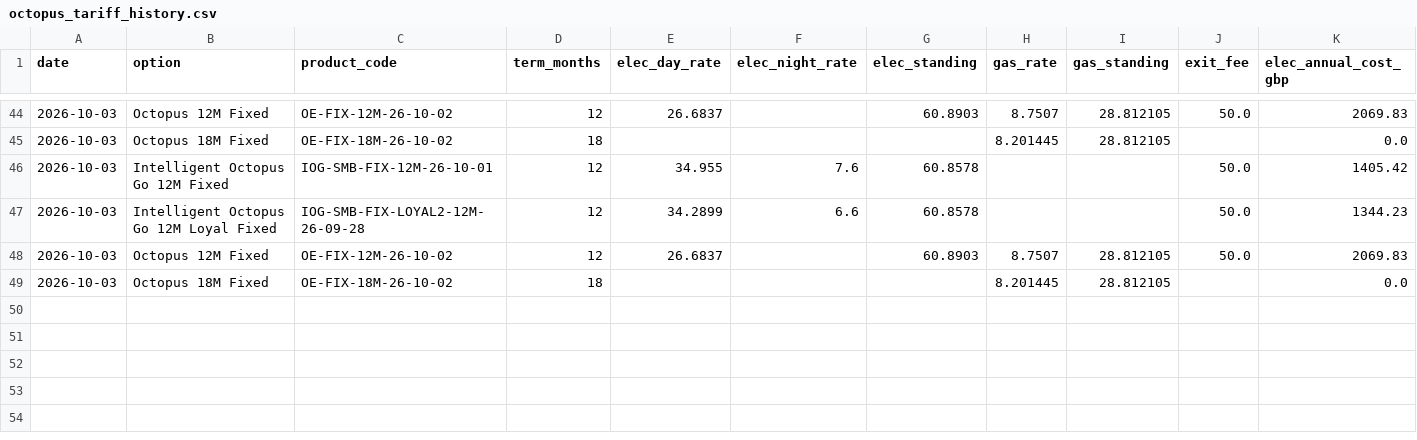
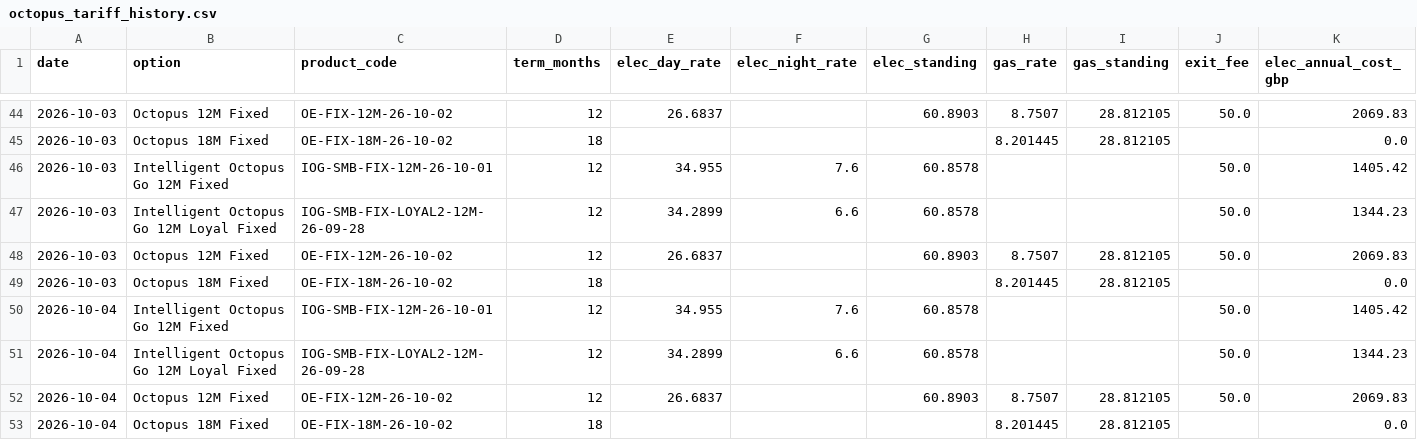
Before and after one commit to mattmemo/Octopus-tariff-tracker, a CSV file: octopus_tariff_history.csv, drawn as a sheet; only a part is shown, gaps mark what is left out; rows hold the shown columns only; the diff names each change by its address in the sheet, - before the commit and + after, or states it on an @@ line.

```diff
--- a/octopus_tariff_history.csv
+++ b/octopus_tariff_history.csv
+row 50: 2026-10-04 | Intelligent Octopus Go 12M Fixed | IOG-SMB-FIX-12M-26-10-01 | 12 | 34.955 | 7.6 | 60.8578 |  |  | 50.0 | 1405.42
+row 51: 2026-10-04 | Intelligent Octopus Go 12M Loyal Fixed | IOG-SMB-FIX-LOYAL2-12M-26-09-28 | 12 | 34.2899 | 6.6 | 60.8578 |  |  | 50.0 | 1344.23
+row 52: 2026-10-04 | Octopus 12M Fixed | OE-FIX-12M-26-10-02 | 12 | 26.6837 |  | 60.8903 | 8.7507 | 28.812105 | 50.0 | 2069.83
+row 53: 2026-10-04 | Octopus 18M Fixed | OE-FIX-18M-26-10-02 | 18 |  |  |  | 8.201445 | 28.812105 |  | 0.0
```
